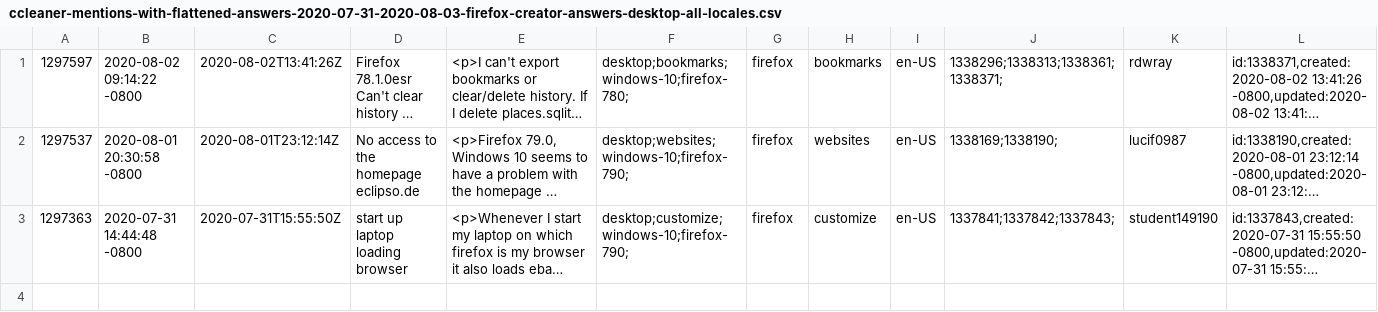
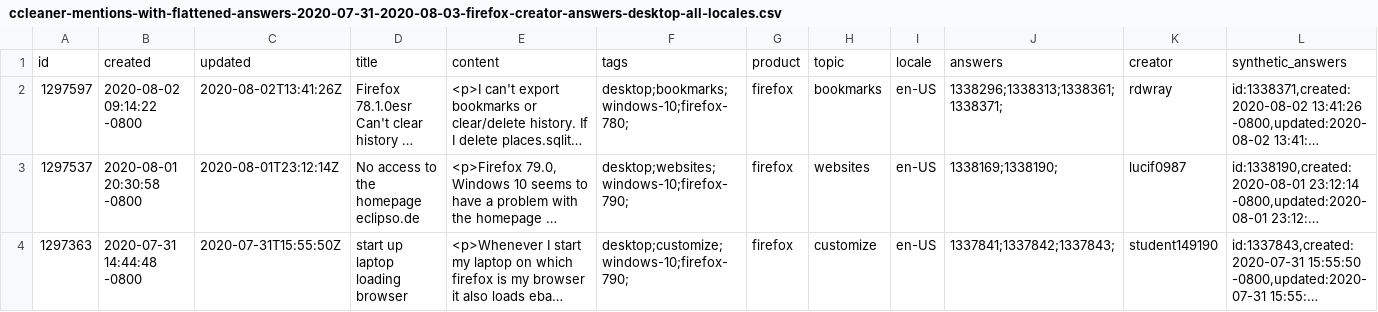
Before and after one commit to rtanglao/rt-kits-api2, a CSV file: 202008/ccleaner-mentions-with-flattened-answers-2020-07-31-2020-08-03-firefox-creator-answers-desktop-all-locales.csv, drawn as a sheet; long unchanged cells end in …; the diff names each change by its address in the sheet, - before the commit and + after, or states it on an @@ line.

Commit message:
add header

```diff
--- a/202008/ccleaner-mentions-with-flattened-answers-2020-07-31-2020-08-03-firefox-creator-answers-desktop-all-locales.csv
+++ b/202008/ccleaner-mentions-with-flattened-answers-2020-07-31-2020-08-03-firefox-creator-answers-desktop-all-locales.csv
+row 1: id | created | updated | title | content | tags | product | topic | locale | answers | creator | synthetic_answers
```
